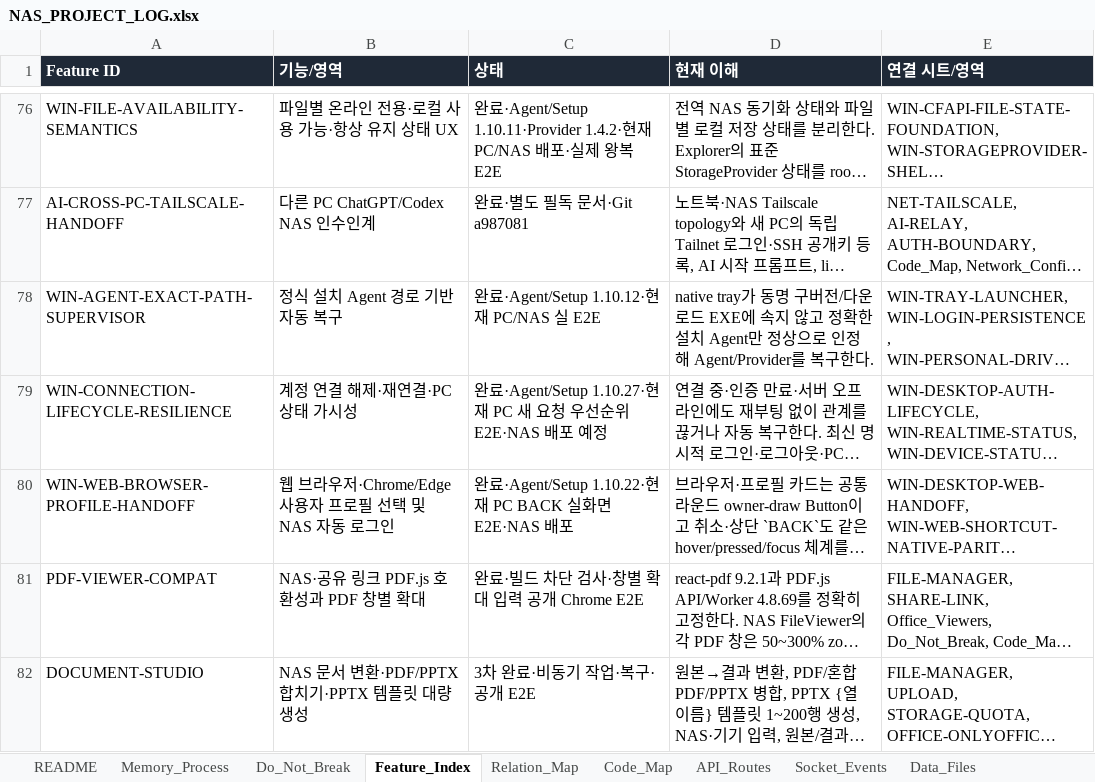
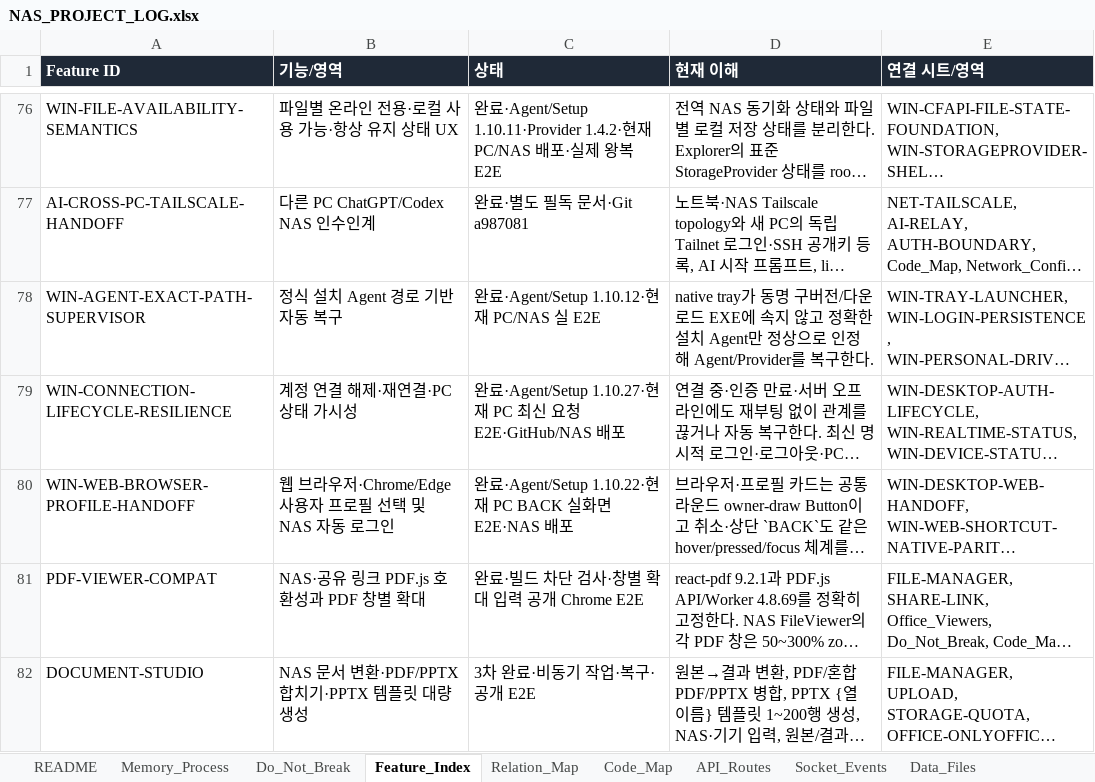
Before and after one commit to CLim020924/NAS_dev, an Excel workbook: docs/NAS_PROJECT_LOG.xlsx, sheet Feature_Index, drawn as a sheet; only a part is shown, gaps mark what is left out; long unchanged cells end in …; values as stored, in another font and other column widths than the file's, no borders; the diff names each change by its address in the sheet, - before the commit and + after, or states it on an @@ line.

```diff
--- a/docs/NAS_PROJECT_LOG.xlsx (sheet Feature_Index)
+++ b/docs/NAS_PROJECT_LOG.xlsx (sheet Feature_Index)
-C79 (상태): …현재 PC 새 요청 우선순위 E2E·NAS 배포 예정
+C79 (상태): …현재 PC 최신 요청 E2E·GitHub/NAS 배포
```
Also changed, not shown: sheet Patch_Log, 1 other file.
